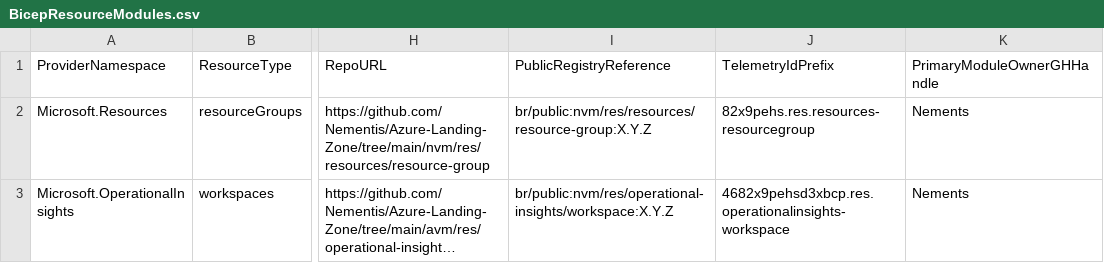
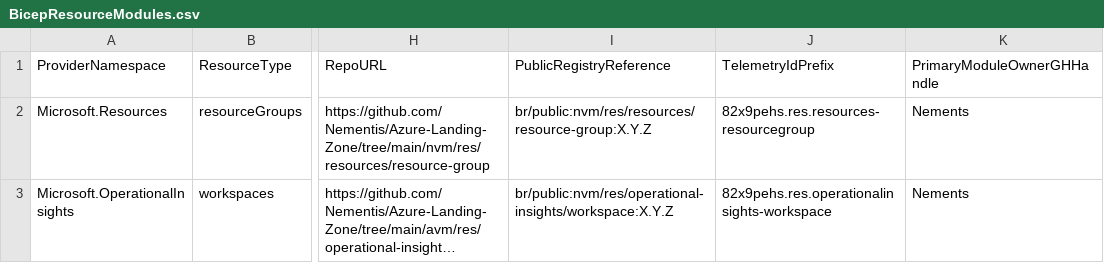
Before and after one commit to Nementis/Azure-Landing-Zone-Docs, a CSV file: static/module-indexes/BicepResourceModules.csv, drawn as a sheet; only a part is shown, gaps mark what is left out; long unchanged cells end in …; the diff names each change by its address in the sheet, - before the commit and + after, or states it on an @@ line.

Commit message:
fix: telemetry id for log analytics workspace

```diff
--- a/static/module-indexes/BicepResourceModules.csv
+++ b/static/module-indexes/BicepResourceModules.csv
-J3: 4682x9pehsd3xbcp.res.operationalinsights-workspace
+J3: 82x9pehs.res.operationalinsights-workspace
```
